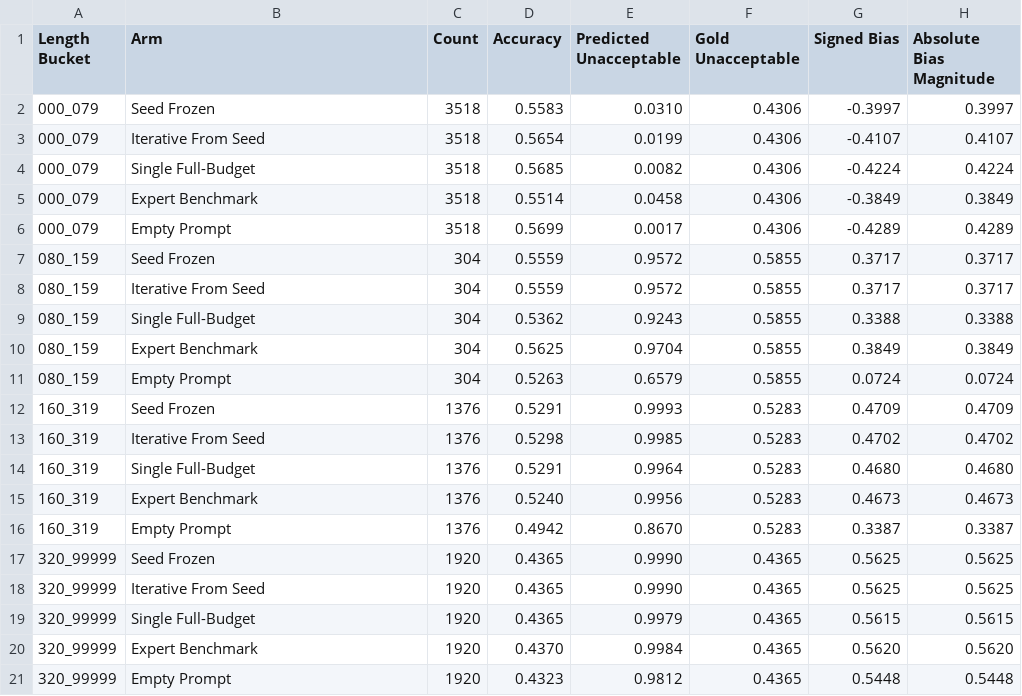
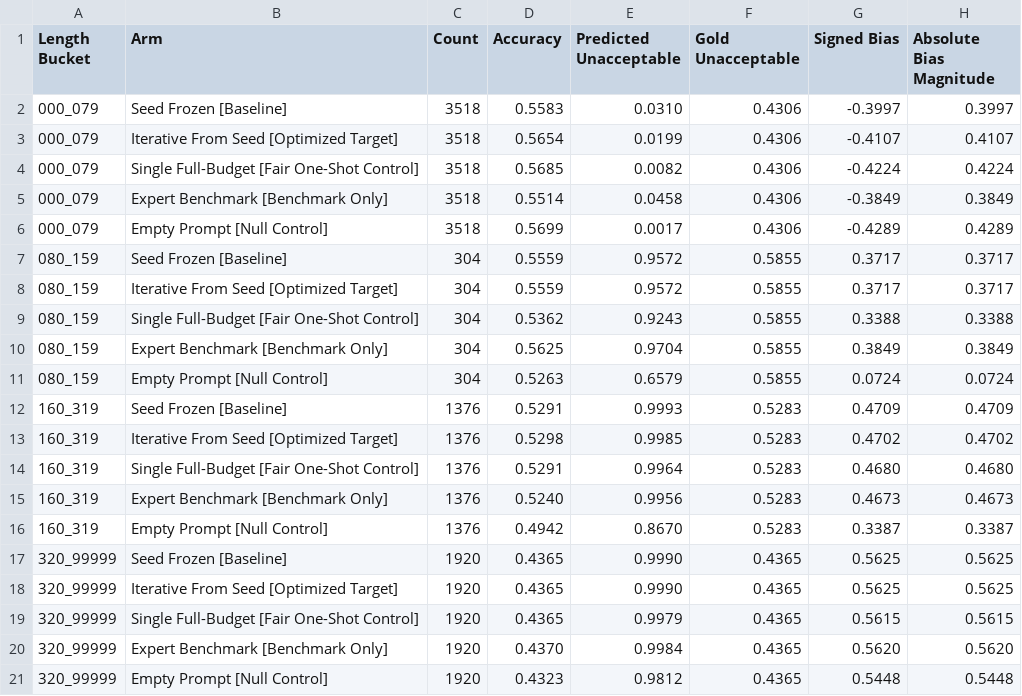
Before and after one commit to hanzhenzhujene/ethics-seed-repair-deliverable, a CSV file: reports/main/paper_assets/tables/length_bucket_slices.csv, drawn as a sheet.

Commit message:
Clarify optimized target and baseline across assets

```diff
--- a/reports/main/paper_assets/tables/length_bucket_slices.csv
+++ b/reports/main/paper_assets/tables/length_bucket_slices.csv
@@ -1,21 +1,21 @@
 Length Bucket,Arm,Count,Accuracy,Predicted Unacceptable,Gold Unacceptable,Signed Bias,Absolute Bias Magnitude
-000_079,Seed Frozen,3518,0.5583,0.0310,0.4306,-0.3997,0.3997
-000_079,Iterative From Seed,3518,0.5654,0.0199,0.4306,-0.4107,0.4107
-000_079,Single Full-Budget,3518,0.5685,0.0082,0.4306,-0.4224,0.4224
-000_079,Expert Benchmark,3518,0.5514,0.0458,0.4306,-0.3849,0.3849
-000_079,Empty Prompt,3518,0.5699,0.0017,0.4306,-0.4289,0.4289
-080_159,Seed Frozen,304,0.5559,0.9572,0.5855,0.3717,0.3717
-080_159,Iterative From Seed,304,0.5559,0.9572,0.5855,0.3717,0.3717
-080_159,Single Full-Budget,304,0.5362,0.9243,0.5855,0.3388,0.3388
-080_159,Expert Benchmark,304,0.5625,0.9704,0.5855,0.3849,0.3849
-080_159,Empty Prompt,304,0.5263,0.6579,0.5855,0.0724,0.0724
-160_319,Seed Frozen,1376,0.5291,0.9993,0.5283,0.4709,0.4709
-160_319,Iterative From Seed,1376,0.5298,0.9985,0.5283,0.4702,0.4702
-160_319,Single Full-Budget,1376,0.5291,0.9964,0.5283,0.4680,0.4680
-160_319,Expert Benchmark,1376,0.5240,0.9956,0.5283,0.4673,0.4673
-160_319,Empty Prompt,1376,0.4942,0.8670,0.5283,0.3387,0.3387
-320_99999,Seed Frozen,1920,0.4365,0.9990,0.4365,0.5625,0.5625
-320_99999,Iterative From Seed,1920,0.4365,0.9990,0.4365,0.5625,0.5625
-320_99999,Single Full-Budget,1920,0.4365,0.9979,0.4365,0.5615,0.5615
-320_99999,Expert Benchmark,1920,0.4370,0.9984,0.4365,0.5620,0.5620
-320_99999,Empty Prompt,1920,0.4323,0.9812,0.4365,0.5448,0.5448
+000_079,Seed Frozen [Baseline],3518,0.5583,0.0310,0.4306,-0.3997,0.3997
+000_079,Iterative From Seed [Optimized Target],3518,0.5654,0.0199,0.4306,-0.4107,0.4107
+000_079,Single Full-Budget [Fair One-Shot Control],3518,0.5685,0.0082,0.4306,-0.4224,0.4224
+000_079,Expert Benchmark [Benchmark Only],3518,0.5514,0.0458,0.4306,-0.3849,0.3849
+000_079,Empty Prompt [Null Control],3518,0.5699,0.0017,0.4306,-0.4289,0.4289
+080_159,Seed Frozen [Baseline],304,0.5559,0.9572,0.5855,0.3717,0.3717
+080_159,Iterative From Seed [Optimized Target],304,0.5559,0.9572,0.5855,0.3717,0.3717
+080_159,Single Full-Budget [Fair One-Shot Control],304,0.5362,0.9243,0.5855,0.3388,0.3388
+080_159,Expert Benchmark [Benchmark Only],304,0.5625,0.9704,0.5855,0.3849,0.3849
+080_159,Empty Prompt [Null Control],304,0.5263,0.6579,0.5855,0.0724,0.0724
+160_319,Seed Frozen [Baseline],1376,0.5291,0.9993,0.5283,0.4709,0.4709
+160_319,Iterative From Seed [Optimized Target],1376,0.5298,0.9985,0.5283,0.4702,0.4702
+160_319,Single Full-Budget [Fair One-Shot Control],1376,0.5291,0.9964,0.5283,0.4680,0.4680
+160_319,Expert Benchmark [Benchmark Only],1376,0.5240,0.9956,0.5283,0.4673,0.4673
+160_319,Empty Prompt [Null Control],1376,0.4942,0.8670,0.5283,0.3387,0.3387
+320_99999,Seed Frozen [Baseline],1920,0.4365,0.9990,0.4365,0.5625,0.5625
+320_99999,Iterative From Seed [Optimized Target],1920,0.4365,0.9990,0.4365,0.5625,0.5625
+320_99999,Single Full-Budget [Fair One-Shot Control],1920,0.4365,0.9979,0.4365,0.5615,0.5615
+320_99999,Expert Benchmark [Benchmark Only],1920,0.4370,0.9984,0.4365,0.5620,0.5620
+320_99999,Empty Prompt [Null Control],1920,0.4323,0.9812,0.4365,0.5448,0.5448
```
Also changed, not shown: reports/main/paper_assets/tables/arm_budget_table.csv, reports/main/paper_assets/tables/main_results.csv, 24 other files.
